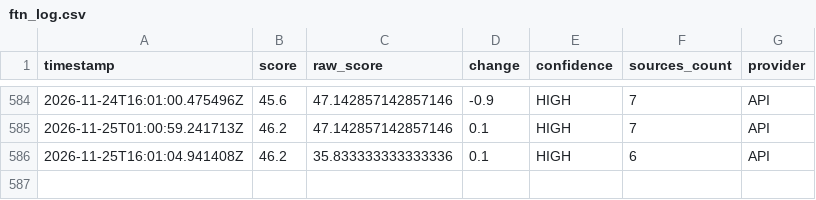
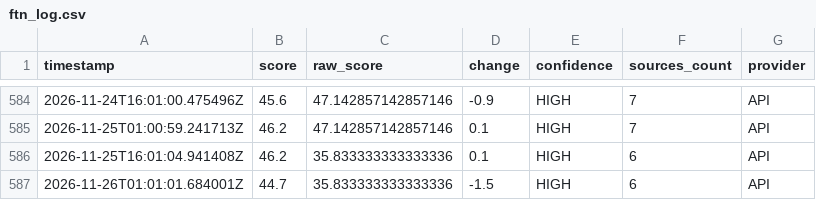
Before and after one commit to ftone-index/ftn-history, a CSV file: ftn_log.csv, drawn as a sheet; only a part is shown, gaps mark what is left out; the diff names each change by its address in the sheet, - before the commit and + after, or states it on an @@ line.

```diff
--- a/ftn_log.csv
+++ b/ftn_log.csv
+row 587: 2026-11-26T01:01:01.684001Z | 44.7 | 35.833333333333336 | -1.5 | HIGH | 6 | API
```
